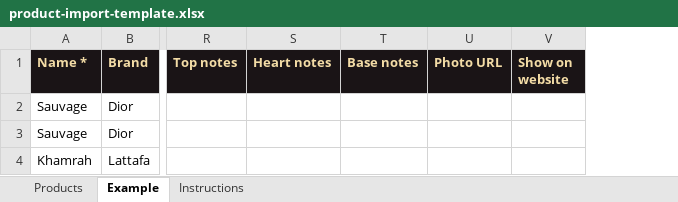
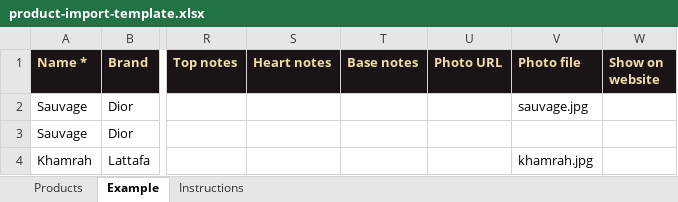
Before and after one commit to salalahga/salalah-gallery, an Excel workbook: perfume/public/product-import-template.xlsx, sheet Example, drawn as a sheet; only a part is shown, gaps mark what is left out; values as stored, in another font and other column widths than the file's, no borders; the diff names each change by its address in the sheet, - before the commit and + after, or states it on an @@ line.

```diff
--- a/perfume/public/product-import-template.xlsx (sheet Example)
+++ b/perfume/public/product-import-template.xlsx (sheet Example)
+column V (Photo file), rows 2-4: sauvage.jpg |  | khamrah.jpg
```
Also changed, not shown: sheet Products, sheet Instructions, 3 other files.
